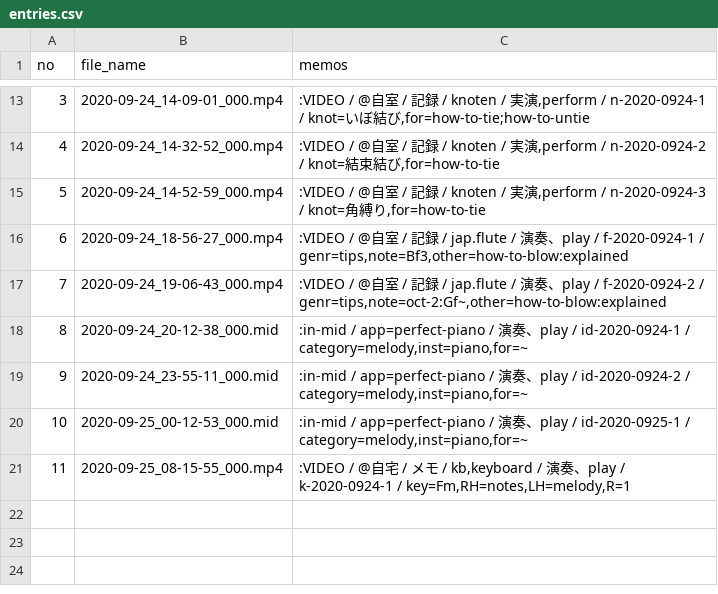
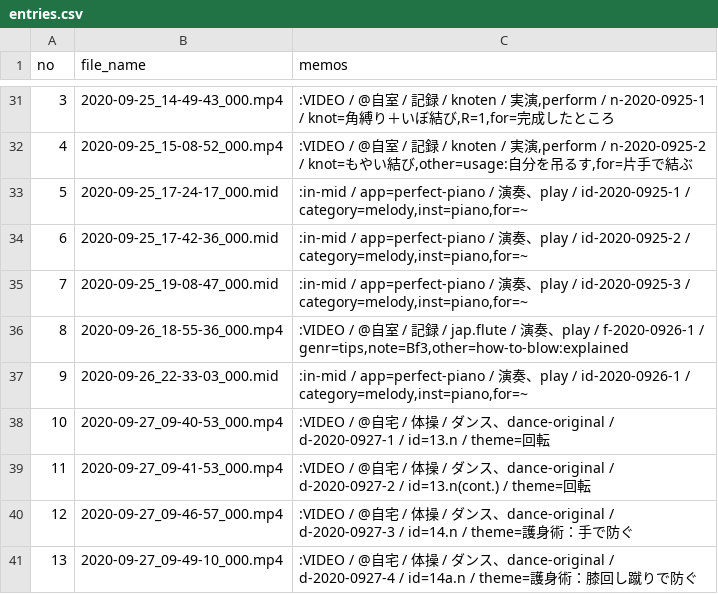
Before and after one commit to iwabuchiken/Cake_IFM11, a CSV file: lib/others/entries.csv, drawn as a sheet; only a part is shown, gaps mark what is left out; the diff covers the shown part only.

```diff
--- a/lib/others/entries.csv
+++ b/lib/others/entries.csv
@@ -13,9 +31,11 @@ no	file_name	memos
-3	2020-09-24_14-09-01_000.mp4	:VIDEO / @自室 / 記録 / knoten / 実演,perform / n-2020-0924-1 / knot=いぼ結び,for=how-to-tie;how-to-untie
-4	2020-09-24_14-32-52_000.mp4	:VIDEO / @自室 / 記録 / knoten / 実演,perform / n-2020-0924-2 / knot=結束結び,for=how-to-tie
-5	2020-09-24_14-52-59_000.mp4	:VIDEO / @自室 / 記録 / knoten / 実演,perform / n-2020-0924-3 / knot=角縛り,for=how-to-tie
-6	2020-09-24_18-56-27_000.mp4	:VIDEO / @自室 / 記録 / jap.flute / 演奏、play / f-2020-0924-1 / genr=tips,note=Bf3,other=how-to-blow:explained
-7	2020-09-24_19-06-43_000.mp4	:VIDEO / @自室 / 記録 / jap.flute / 演奏、play / f-2020-0924-2 / genr=tips,note=oct-2:Gf~,other=how-to-blow:explained
-8	2020-09-24_20-12-38_000.mid	:in-mid / app=perfect-piano / 演奏、play / id-2020-0924-1 / category=melody,inst=piano,for=~
-9	2020-09-24_23-55-11_000.mid	:in-mid / app=perfect-piano / 演奏、play / id-2020-0924-2 / category=melody,inst=piano,for=~
-10	2020-09-25_00-12-53_000.mid	:in-mid / app=perfect-piano / 演奏、play / id-2020-0925-1 / category=melody,inst=piano,for=~
-11	2020-09-25_08-15-55_000.mp4	:VIDEO / @自宅 / メモ / kb,keyboard / 演奏、play / k-2020-0924-1 / key=Fm,RH=notes,LH=melody,R=1
+3	2020-09-25_14-49-43_000.mp4	:VIDEO / @自室 / 記録 / knoten / 実演,perform / n-2020-0925-1 / knot=角縛り＋いぼ結び,R=1,for=完成したところ
+4	2020-09-25_15-08-52_000.mp4	:VIDEO / @自室 / 記録 / knoten / 実演,perform / n-2020-0925-2 / knot=もやい結び,other=usage:自分を吊るす,for=片手で結ぶ
+5	2020-09-25_17-24-17_000.mid	:in-mid / app=perfect-piano / 演奏、play / id-2020-0925-1 / category=melody,inst=piano,for=~
+6	2020-09-25_17-42-36_000.mid	:in-mid / app=perfect-piano / 演奏、play / id-2020-0925-2 / category=melody,inst=piano,for=~
+7	2020-09-25_19-08-47_000.mid	:in-mid / app=perfect-piano / 演奏、play / id-2020-0925-3 / category=melody,inst=piano,for=~
+8	2020-09-26_18-55-36_000.mp4	:VIDEO / @自室 / 記録 / jap.flute / 演奏、play / f-2020-0926-1 / genr=tips,note=Bf3,other=how-to-blow:explained
+9	2020-09-26_22-33-03_000.mid	:in-mid / app=perfect-piano / 演奏、play / id-2020-0926-1 / category=melody,inst=piano,for=~
+10	2020-09-27_09-40-53_000.mp4	:VIDEO / @自宅 / 体操 / ダンス、dance-original / d-2020-0927-1 / id=13.n / theme=回転
+11	2020-09-27_09-41-53_000.mp4	:VIDEO / @自宅 / 体操 / ダンス、dance-original / d-2020-0927-2 / id=13.n(cont.) / theme=回転
+12	2020-09-27_09-46-57_000.mp4	:VIDEO / @自宅 / 体操 / ダンス、dance-original / d-2020-0927-3 / id=14.n / theme=護身術：手で防ぐ
+13	2020-09-27_09-49-10_000.mp4	:VIDEO / @自宅 / 体操 / ダンス、dance-original / d-2020-0927-4 / id=14a.n / theme=護身術：膝回し蹴りで防ぐ
```
Also changed, not shown: 23 added rows, 5 removed rows and 12 edited cells elsewhere in this file, 3 other files.
